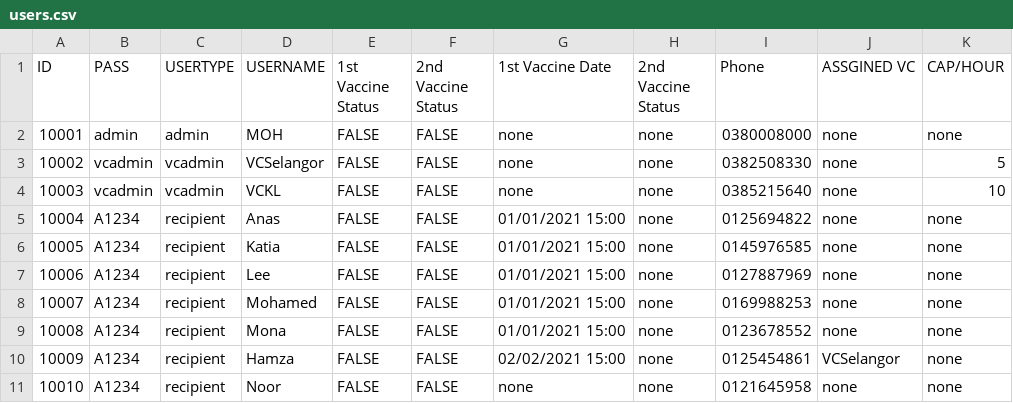
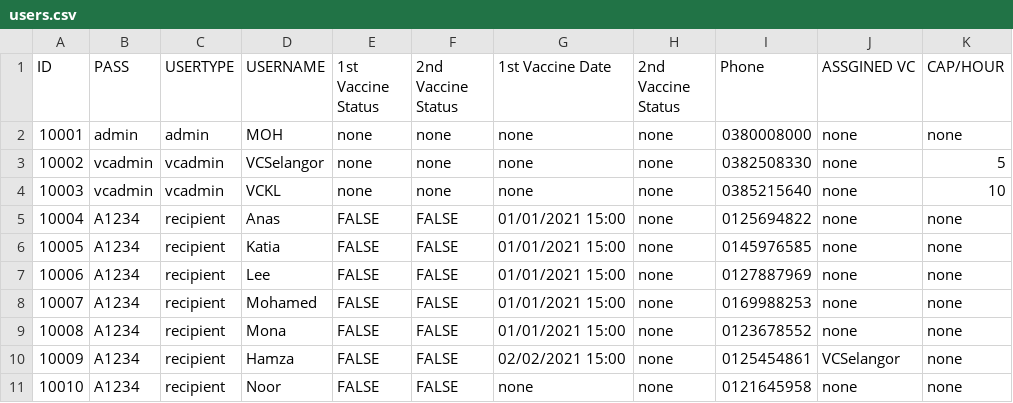
Before and after one commit to Anas-mo101/Vaccination-Management, a CSV file: users.csv, drawn as a sheet; only a part is shown.

Commit message:
Update users.csv

```diff
--- a/users.csv
+++ b/users.csv
@@ -1,5 +1,5 @@
 ID,PASS,USERTYPE,USERNAME,1st Vaccine Status,2nd Vaccine Status,1st Vaccine Date,2nd Vaccine Status,Phone,ASSGINED VC,CAP/HOUR
-10001,admin,admin,MOH,FALSE,FALSE,none,none,0380008000,none,none
-10002,vcadmin,vcadmin,VCSelangor,FALSE,FALSE,none,none,0382508330,none,5
-10003,vcadmin,vcadmin,VCKL,FALSE,FALSE,none,none,0385215640,none,10
+10001,admin,admin,MOH,none,none,none,none,0380008000,none,none
+10002,vcadmin,vcadmin,VCSelangor,none,none,none,none,0382508330,none,5
+10003,vcadmin,vcadmin,VCKL,none,none,none,none,0385215640,none,10
 10004,A1234,recipient,Anas,FALSE,FALSE,01/01/2021 15:00,none,0125694822,none,none
```
